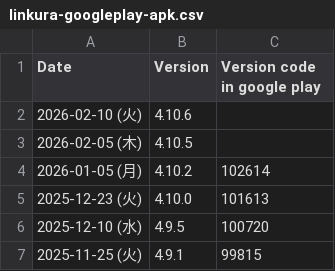
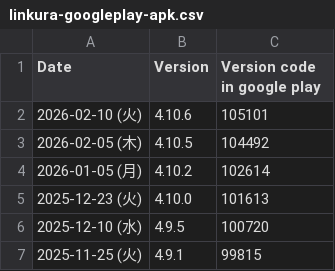
Before and after one commit to ChocoLZS/linkura-live-data, a CSV file: others/linkura-googleplay-apk.csv, drawn as a sheet; only a part is shown.

```diff
--- a/others/linkura-googleplay-apk.csv
+++ b/others/linkura-googleplay-apk.csv
@@ -1,4 +1,4 @@
 Date,Version,Version code in google play
-2026-02-10 (火),4.10.6,
-2026-02-05 (木),4.10.5,
+2026-02-10 (火),4.10.6,105101
+2026-02-05 (木),4.10.5,104492
 2026-01-05 (月),4.10.2,102614
```
Also changed, not shown: 1 other file.
